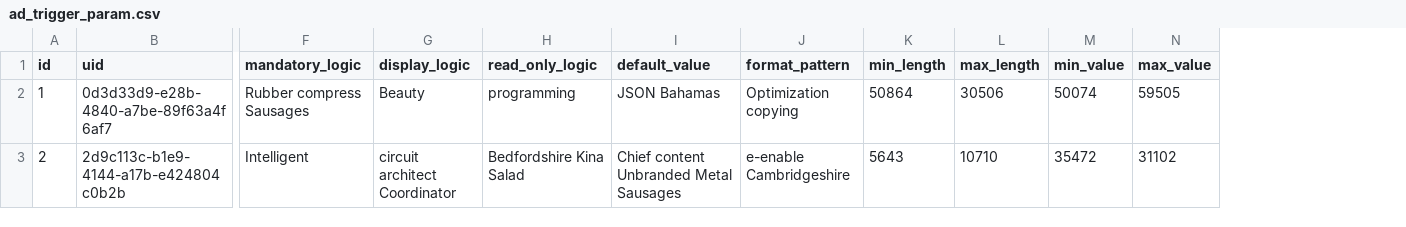
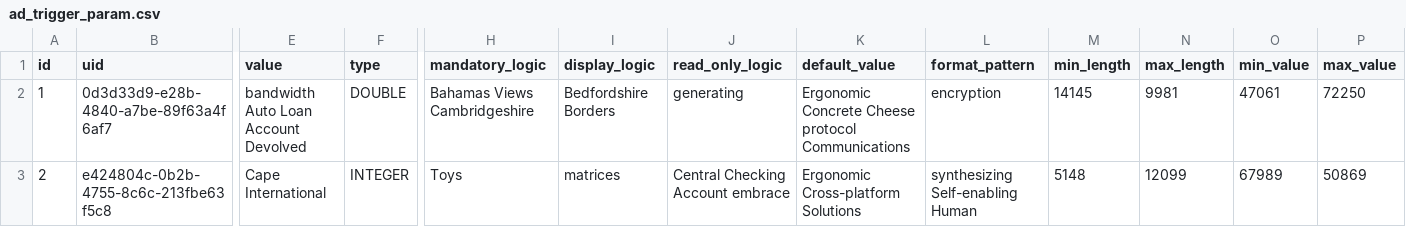
Before and after one commit to erid-rahmad/Eproch, a CSV file: src/main/resources/config/liquibase/fake-data/ad_trigger_param.csv, drawn as a sheet; only a part is shown, gaps mark what is left out; addresses are those after the commit; the diff covers the shown part only; the diff names each change by its address in the sheet, - before the commit and + after, or states it on an @@ line.

```diff
--- a/src/main/resources/config/liquibase/fake-data/ad_trigger_param.csv
+++ b/src/main/resources/config/liquibase/fake-data/ad_trigger_param.csv
+column E (value), rows 2-3: bandwidth Auto Loan Account Devolved | Cape International
+column F (type), rows 2-3: DOUBLE | INTEGER
-H2 (mandatory_logic): Rubber compress Sausages
+H2 (mandatory_logic): Bahamas Views Cambridgeshire
-I2 (display_logic): Beauty
+I2 (display_logic): Bedfordshire Borders
-J2 (read_only_logic): programming
+J2 (read_only_logic): generating
-K2 (default_value): JSON Bahamas
+K2 (default_value): Ergonomic Concrete Cheese protocol Communications
-L2 (format_pattern): Optimization copying
+L2 (format_pattern): encryption
-M2 (min_length): 50864
+M2 (min_length): 14145
-N2 (max_length): 30506
+N2 (max_length): 9981
-O2 (min_value): 50074
+O2 (min_value): 47061
-P2 (max_value): 59505
+P2 (max_value): 72250
-B3 (uid): 2d9c113c-b1e9-4144-a17b-e424804c0b2b
+B3 (uid): e424804c-0b2b-4755-8c6c-213fbe63f5c8
-H3 (mandatory_logic): Intelligent
+H3 (mandatory_logic): Toys
-I3 (display_logic): circuit architect Coordinator
+I3 (display_logic): matrices
-J3 (read_only_logic): Bedfordshire Kina Salad
+J3 (read_only_logic): Central Checking Account embrace
-K3 (default_value): Chief content Unbranded Metal Sausages
+K3 (default_value): Ergonomic Cross-platform Solutions
-L3 (format_pattern): e-enable Cambridgeshire
+L3 (format_pattern): synthesizing Self-enabling Human
-M3 (min_length): 5643
+M3 (min_length): 5148
-N3 (max_length): 10710
+N3 (max_length): 12099
-O3 (min_value): 35472
+O3 (min_value): 67989
-P3 (max_value): 31102
+P3 (max_value): 50869
```
Also changed, not shown: 95 edited cells elsewhere in this file, src/main/resources/config/liquibase/fake-data/ad_field.csv, src/main/resources/config/liquibase/fake-data/ad_menu.csv, 49 other files.
